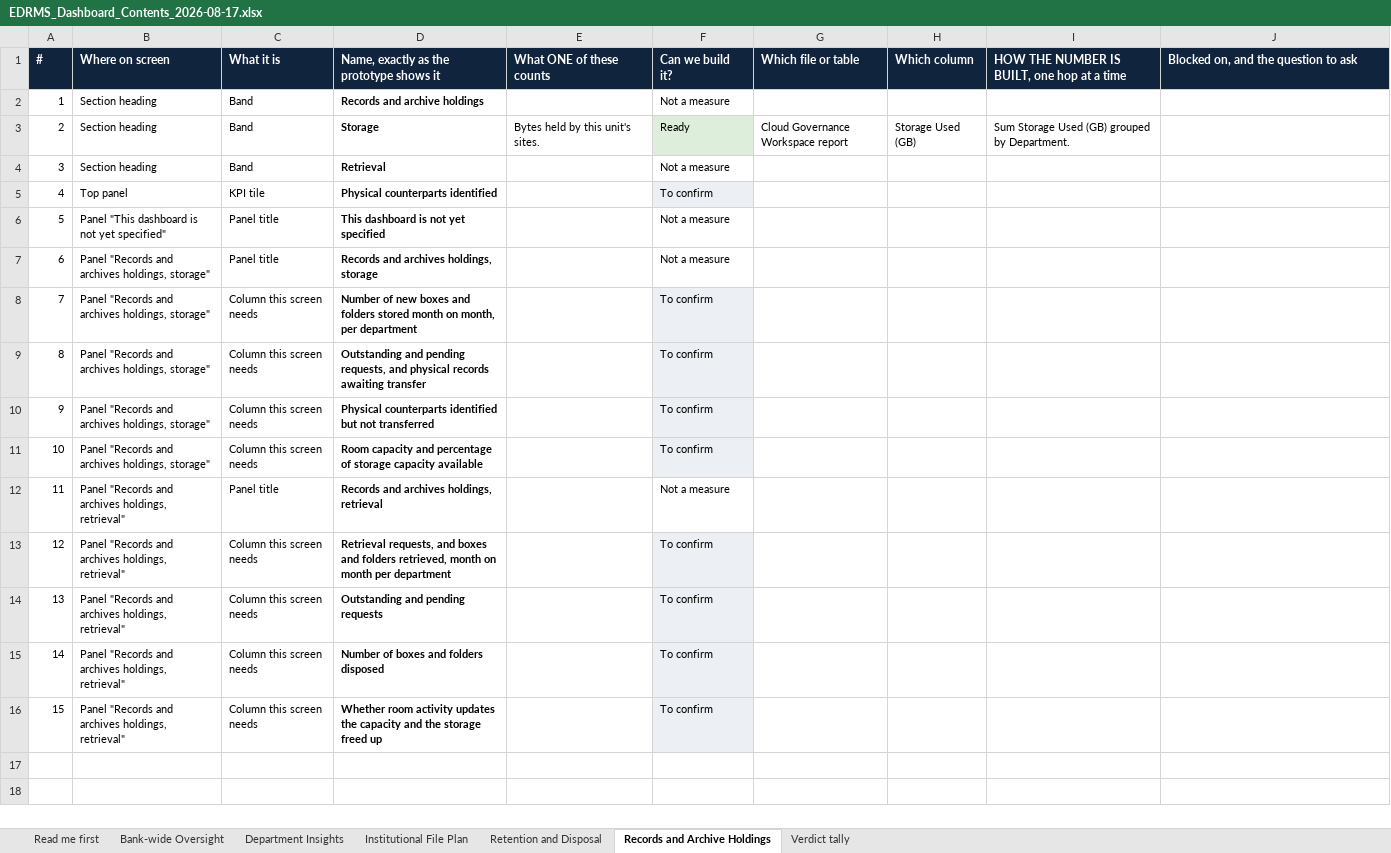
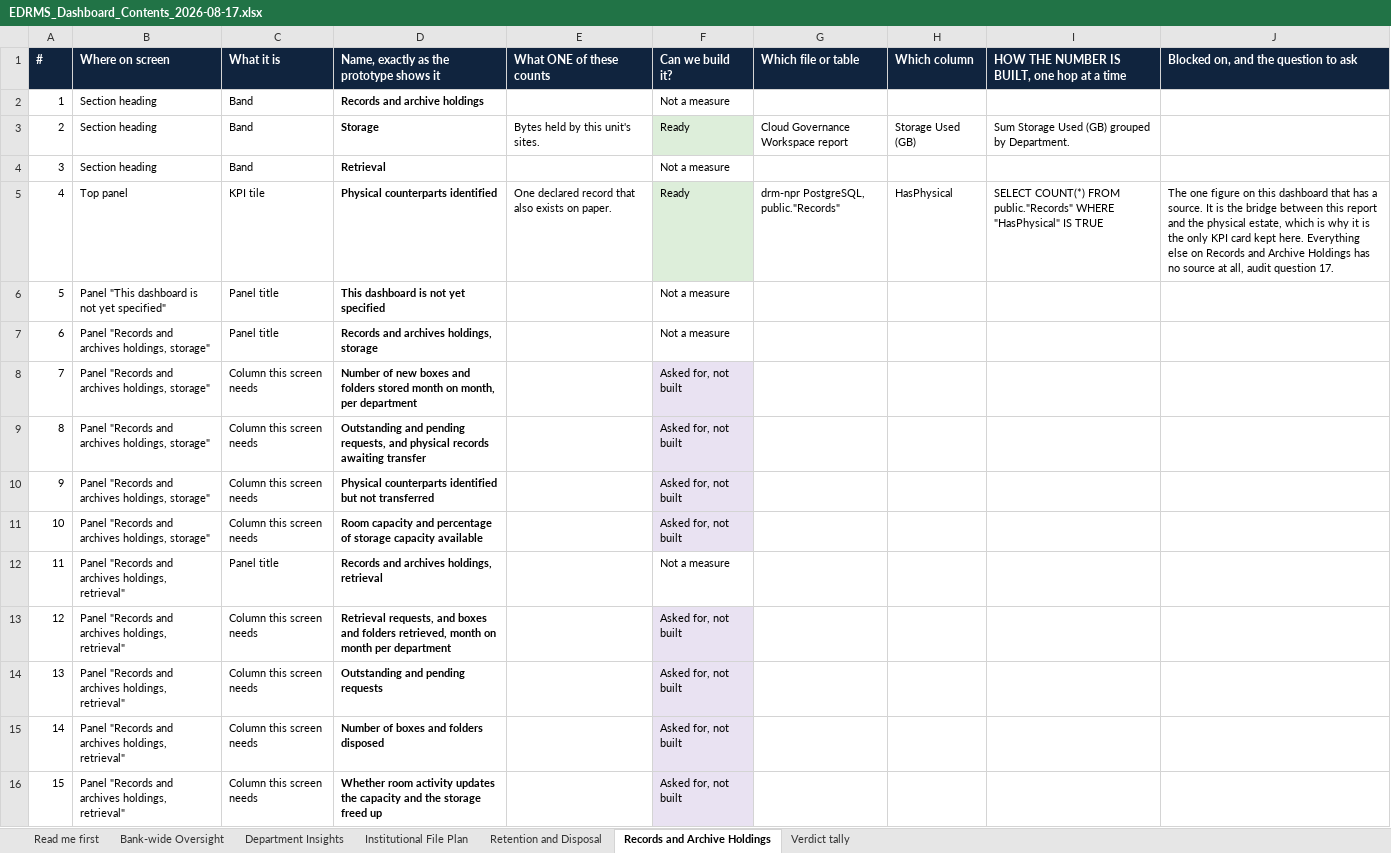
Before and after one commit to perezfiles01-droid/Jim, an Excel workbook: EDRMS_Dashboard_Contents_2026-08-17.xlsx, sheet Records and Archive Holdings, drawn as a sheet; values as stored, in another font and other column widths than the file's, no borders; the diff names each change by its address in the sheet, - before the commit and + after, or states it on an @@ line.

```diff
--- a/EDRMS_Dashboard_Contents_2026-08-17.xlsx (sheet Records and Archive Holdings)
+++ b/EDRMS_Dashboard_Contents_2026-08-17.xlsx (sheet Records and Archive Holdings)
-E5 (What ONE of these counts): (empty)
+E5 (What ONE of these counts): One declared record that also exists on paper.
-F5 (Can we build it?): To confirm
+F5 (Can we build it?): Ready
-F5 fill: #ECEFF3
+F5 fill: #DDEEDA
-G5 (Which file or table): (empty)
+G5 (Which file or table): drm-npr PostgreSQL, public."Records"
-H5 (Which column): (empty)
+H5 (Which column): HasPhysical
-I5: (empty)
+I5: SELECT COUNT(*) FROM public."Records" WHERE "HasPhysical" IS TRUE
-J5: (empty)
+J5: The one figure on this dashboard that has a source. It is the bridge between this report and the physical estate, which is why it is the only KPI card kept here. Everything else on Records and Archive Holdings has no source at all, audit question 17.
-F8:F11 (Can we build it?): To confirm
+F8:F11 (Can we build it?): Asked for, not built
-F13:F16 (Can we build it?): To confirm
+F13:F16 (Can we build it?): Asked for, not built
```
Also changed, not shown: sheet Department Insights, sheet Retention and Disposal, sheet Institutional File Plan, sheet Bank-wide Oversight, sheet Verdict tally, 1 other file.
